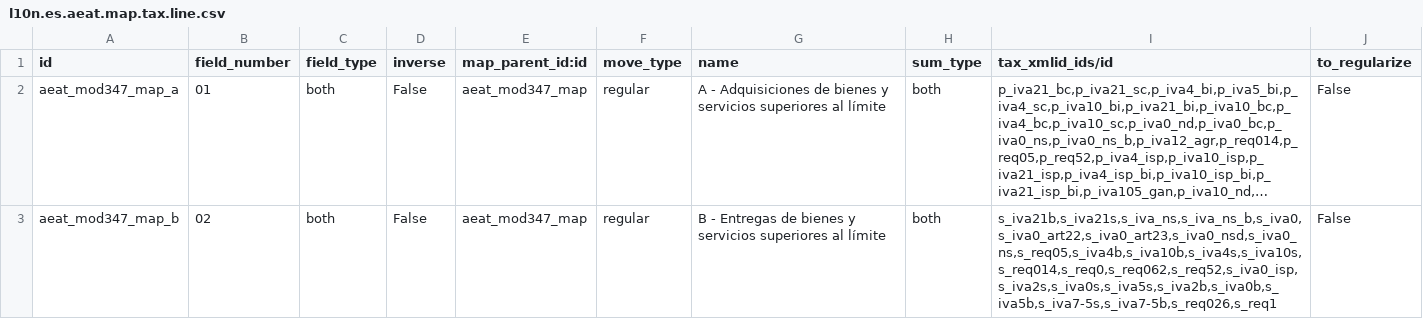
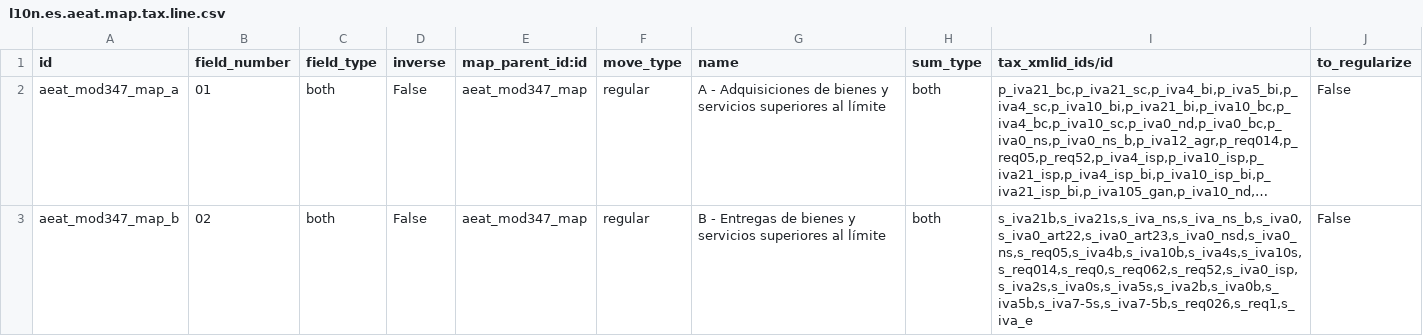
Before and after one commit to Tecnativa/l10n-spain, a CSV file: l10n_es_aeat_mod347/data/l10n.es.aeat.map.tax.line.csv, drawn as a sheet; long unchanged cells end in …; the diff names each change by its address in the sheet, - before the commit and + after, or states it on an @@ line.

```diff
--- a/l10n_es_aeat_mod347/data/l10n.es.aeat.map.tax.line.csv
+++ b/l10n_es_aeat_mod347/data/l10n.es.aeat.map.tax.line.csv
-I3 (tax_xmlid_ids/id): s_iva21b,s_iva21s,s_iva_ns,s_iva_ns_b,s_iva0,s_iva0_art22,s_iva0_art23,s_iva0_nsd,s_iva0_ns,s_req05,s_iva4b,s_iva10b,s_iva4s,s_iva10s,s_req014,s_req0,s_req062,s_req52,s_iva0_isp,s_iva2s,s_iva0s,s_iva5s,s_iva2b,s_iva0b,s_iva5b,s_iva7-5s,s_iva7-5b,s_req026,s_req1
+I3 (tax_xmlid_ids/id): s_iva21b,s_iva21s,s_iva_ns,s_iva_ns_b,s_iva0,s_iva0_art22,s_iva0_art23,s_iva0_nsd,s_iva0_ns,s_req05,s_iva4b,s_iva10b,s_iva4s,s_iva10s,s_req014,s_req0,s_req062,s_req52,s_iva0_isp,s_iva2s,s_iva0s,s_iva5s,s_iva2b,s_iva0b,s_iva5b,s_iva7-5s,s_iva7-5b,s_req026,s_req1,s_iva_e
```
Also changed, not shown: l10n_es_aeat_mod347/data/l10n.es.aeat.map.tax.line.tax.csv.
